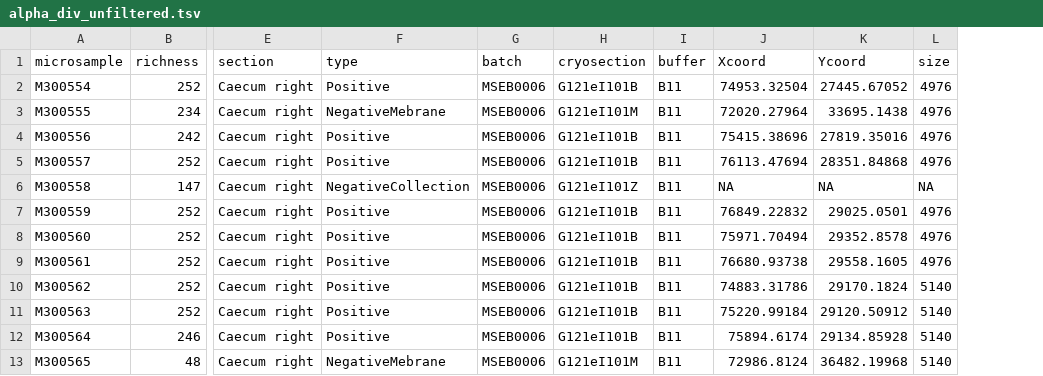
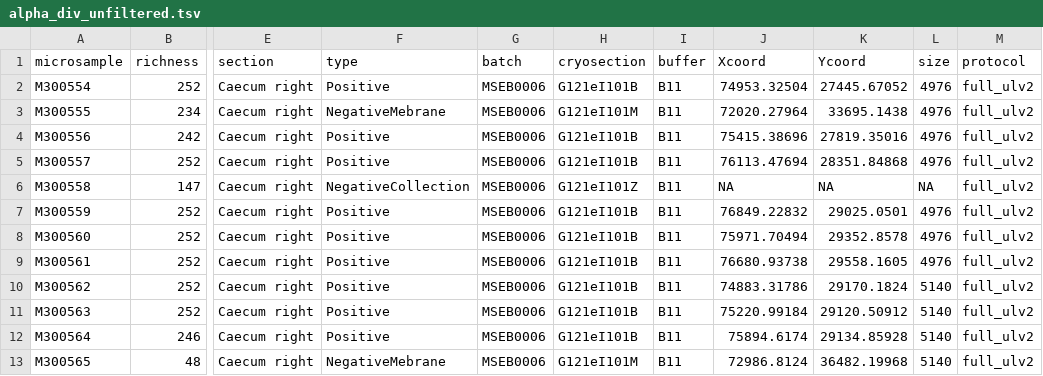
Before and after one commit to 3d-omics/ANMI006_volume_adaptor_test, a TSV file: results/alpha_div_unfiltered.tsv, drawn as a sheet; only a part is shown, gaps mark what is left out; the diff names each change by its address in the sheet, - before the commit and + after, or states it on an @@ line.

```diff
--- a/results/alpha_div_unfiltered.tsv
+++ b/results/alpha_div_unfiltered.tsv
+column M (protocol), rows 2-13: all full_ulv2
```
Also changed, not shown: 24 other files.
